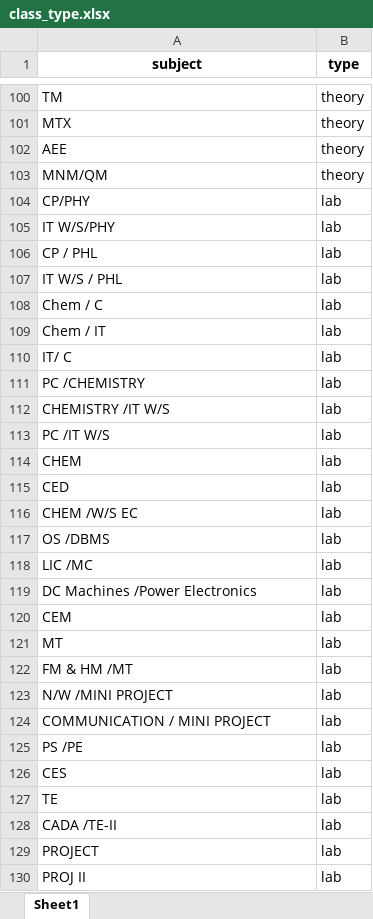
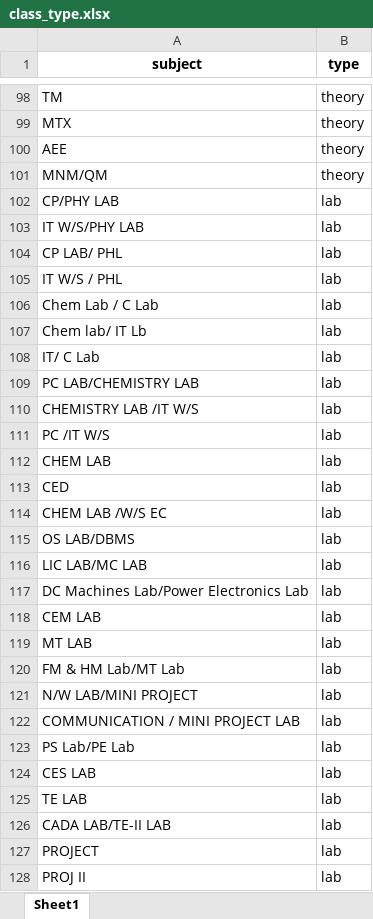
Before and after one commit to AMRITA134/mini_project_float, an Excel workbook: uploads/class_type.xlsx, sheet Sheet1, drawn as a sheet; only a part is shown, gaps mark what is left out; values as stored, in another font and other column widths than the file's, no borders; addresses are those after the commit; the diff covers the shown part only; the diff names each change by its address in the sheet, - before the commit and + after, or states it on an @@ line.

```diff
--- a/uploads/class_type.xlsx (sheet Sheet1)
+++ b/uploads/class_type.xlsx (sheet Sheet1)
-A102 (subject): CP/PHY
+A102 (subject): CP/PHY LAB
-A103 (subject): IT W/S/PHY
+A103 (subject): IT W/S/PHY LAB
-A104 (subject): CP / PHL
+A104 (subject): CP LAB/ PHL
-A106 (subject): Chem / C
+A106 (subject): Chem Lab / C Lab
-A107 (subject): Chem / IT
+A107 (subject): Chem lab/ IT Lb
-A108 (subject): IT/ C
+A108 (subject): IT/ C Lab
-A109 (subject): PC /CHEMISTRY
+A109 (subject): PC LAB/CHEMISTRY LAB
-A110 (subject): CHEMISTRY /IT W/S
+A110 (subject): CHEMISTRY LAB /IT W/S
-A112 (subject): CHEM
+A112 (subject): CHEM LAB
-A114 (subject): CHEM /W/S EC
+A114 (subject): CHEM LAB /W/S EC
-A115 (subject): OS /DBMS
+A115 (subject): OS LAB/DBMS
-A116 (subject): LIC /MC
+A116 (subject): LIC LAB/MC LAB
-A117 (subject): DC Machines /Power Electronics
+A117 (subject): DC Machines Lab/Power Electronics Lab
-A118 (subject): CEM
+A118 (subject): CEM LAB
-A119 (subject): MT
+A119 (subject): MT LAB
-A120 (subject): FM & HM /MT
+A120 (subject): FM & HM Lab/MT Lab
-A121 (subject): N/W /MINI PROJECT
+A121 (subject): N/W LAB/MINI PROJECT
-A122 (subject): COMMUNICATION / MINI PROJECT
+A122 (subject): COMMUNICATION / MINI PROJECT LAB
-A123 (subject): PS /PE
+A123 (subject): PS Lab/PE Lab
-A124 (subject): CES
+A124 (subject): CES LAB
-A125 (subject): TE
+A125 (subject): TE LAB
-A126 (subject): CADA /TE-II
+A126 (subject): CADA LAB/TE-II LAB
```
Also changed, not shown: 6 added rows, 2 removed rows and 2 edited cells elsewhere in this sheet, uploads/timetables.xlsx, 3 other files.
